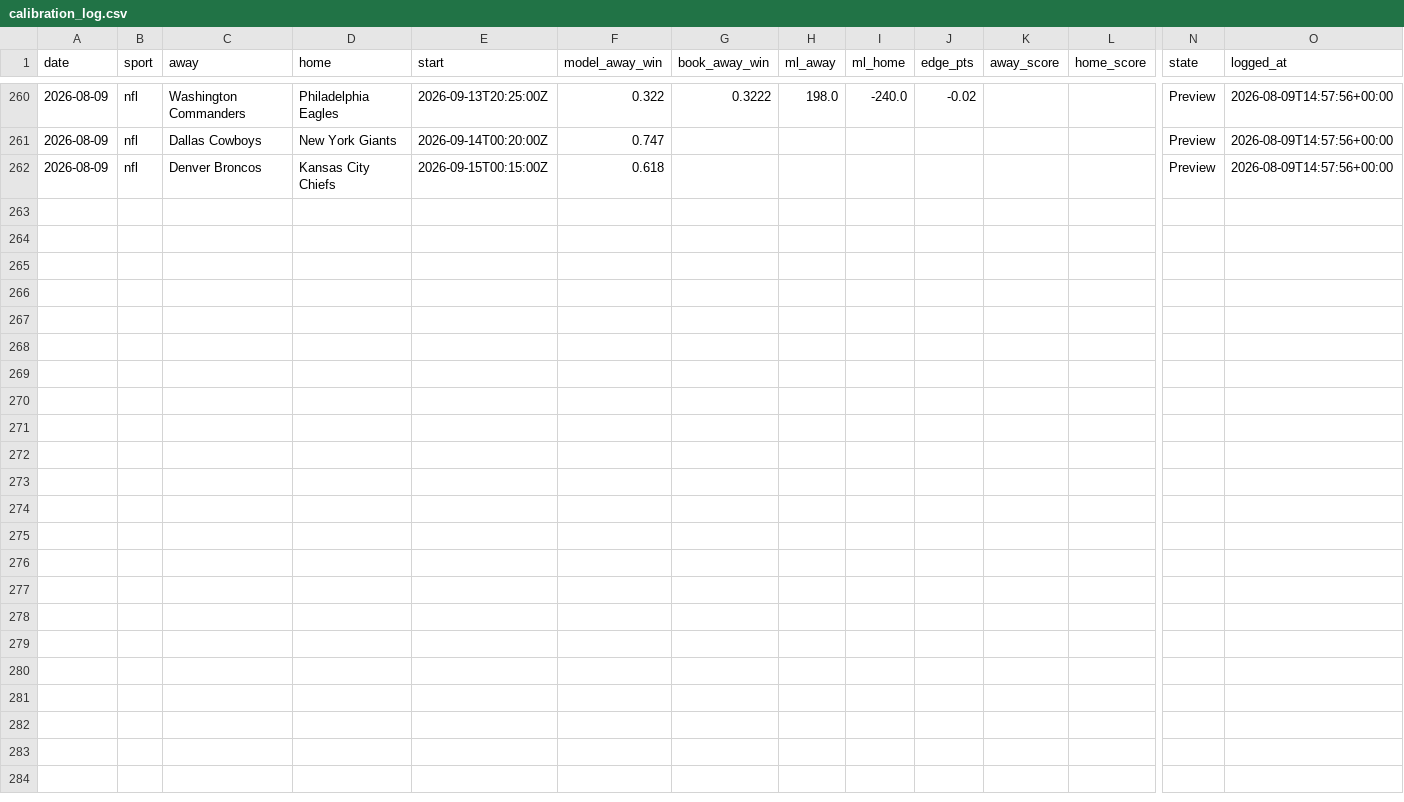
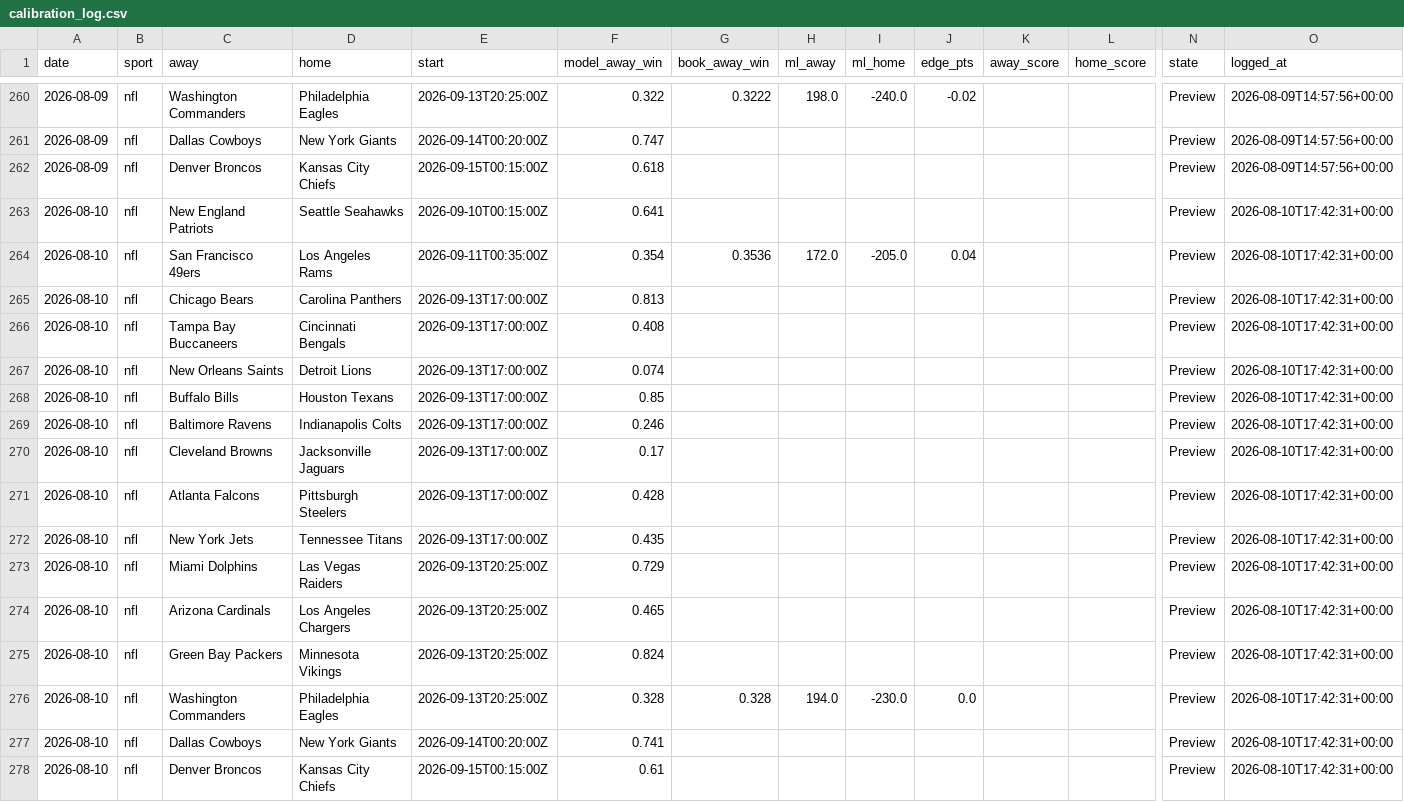
Before and after one commit to Mbennett00/Projections, a CSV file: data/calibration_log.csv, drawn as a sheet; only a part is shown, gaps mark what is left out; rows hold the shown columns only; the diff names each change by its address in the sheet, - before the commit and + after, or states it on an @@ line.

```diff
--- a/data/calibration_log.csv
+++ b/data/calibration_log.csv
+row 263: 2026-08-10 | nfl | New England Patriots | Seattle Seahawks | 2026-09-10T00:15:00Z | 0.641 |  |  |  |  |  |  | Preview | 2026-08-10T17:42:31+00:00
+row 264: 2026-08-10 | nfl | San Francisco 49ers | Los Angeles Rams | 2026-09-11T00:35:00Z | 0.354 | 0.3536 | 172.0 | -205.0 | 0.04 |  |  | Preview | 2026-08-10T17:42:31+00:00
+row 265: 2026-08-10 | nfl | Chicago Bears | Carolina Panthers | 2026-09-13T17:00:00Z | 0.813 |  |  |  |  |  |  | Preview | 2026-08-10T17:42:31+00:00
+row 266: 2026-08-10 | nfl | Tampa Bay Buccaneers | Cincinnati Bengals | 2026-09-13T17:00:00Z | 0.408 |  |  |  |  |  |  | Preview | 2026-08-10T17:42:31+00:00
+row 267: 2026-08-10 | nfl | New Orleans Saints | Detroit Lions | 2026-09-13T17:00:00Z | 0.074 |  |  |  |  |  |  | Preview | 2026-08-10T17:42:31+00:00
+row 268: 2026-08-10 | nfl | Buffalo Bills | Houston Texans | 2026-09-13T17:00:00Z | 0.85 |  |  |  |  |  |  | Preview | 2026-08-10T17:42:31+00:00
+row 269: 2026-08-10 | nfl | Baltimore Ravens | Indianapolis Colts | 2026-09-13T17:00:00Z | 0.246 |  |  |  |  |  |  | Preview | 2026-08-10T17:42:31+00:00
+row 270: 2026-08-10 | nfl | Cleveland Browns | Jacksonville Jaguars | 2026-09-13T17:00:00Z | 0.17 |  |  |  |  |  |  | Preview | 2026-08-10T17:42:31+00:00
+row 271: 2026-08-10 | nfl | Atlanta Falcons | Pittsburgh Steelers | 2026-09-13T17:00:00Z | 0.428 |  |  |  |  |  |  | Preview | 2026-08-10T17:42:31+00:00
+row 272: 2026-08-10 | nfl | New York Jets | Tennessee Titans | 2026-09-13T17:00:00Z | 0.435 |  |  |  |  |  |  | Preview | 2026-08-10T17:42:31+00:00
+row 273: 2026-08-10 | nfl | Miami Dolphins | Las Vegas Raiders | 2026-09-13T20:25:00Z | 0.729 |  |  |  |  |  |  | Preview | 2026-08-10T17:42:31+00:00
+row 274: 2026-08-10 | nfl | Arizona Cardinals | Los Angeles Chargers | 2026-09-13T20:25:00Z | 0.465 |  |  |  |  |  |  | Preview | 2026-08-10T17:42:31+00:00
+row 275: 2026-08-10 | nfl | Green Bay Packers | Minnesota Vikings | 2026-09-13T20:25:00Z | 0.824 |  |  |  |  |  |  | Preview | 2026-08-10T17:42:31+00:00
+row 276: 2026-08-10 | nfl | Washington Commanders | Philadelphia Eagles | 2026-09-13T20:25:00Z | 0.328 | 0.328 | 194.0 | -230.0 | 0.0 |  |  | Preview | 2026-08-10T17:42:31+00:00
+row 277: 2026-08-10 | nfl | Dallas Cowboys | New York Giants | 2026-09-14T00:20:00Z | 0.741 |  |  |  |  |  |  | Preview | 2026-08-10T17:42:31+00:00
+row 278: 2026-08-10 | nfl | Denver Broncos | Kansas City Chiefs | 2026-09-15T00:15:00Z | 0.61 |  |  |  |  |  |  | Preview | 2026-08-10T17:42:31+00:00
```
Also changed, not shown: 3 other files.
